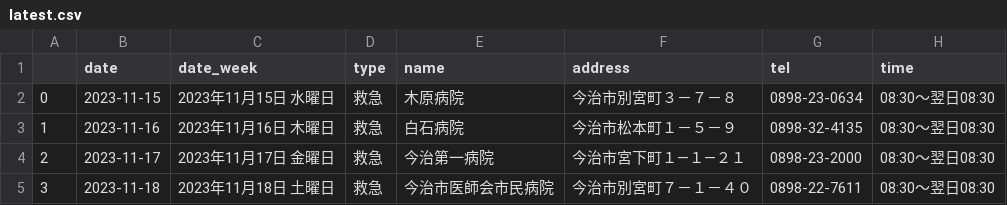
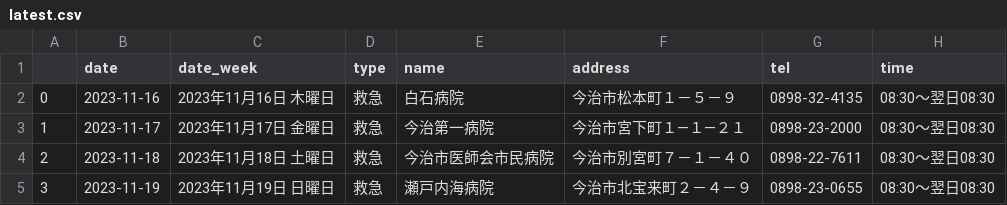
Before and after one commit to imabari/er-bot, a CSV file: latest.csv, drawn as a sheet; only a part is shown; the shorter side is filled out with more unchanged rows; removed rows and columns are numbered as before the commit, all else as after; the diff names each change by its address in the sheet, - before the commit and + after, or states it on an @@ line.

```diff
--- a/latest.csv
+++ b/latest.csv
-row 2: 0 | 2023-11-15 | 2023年11月15日 水曜日 | 救急 | 木原病院 | 今治市別宮町３－７－８ | 0898-23-0634 | 08:30～翌日08:30
@@ column A renumbered from row 2 down @@
```
Also changed, not shown: 1 other file.
